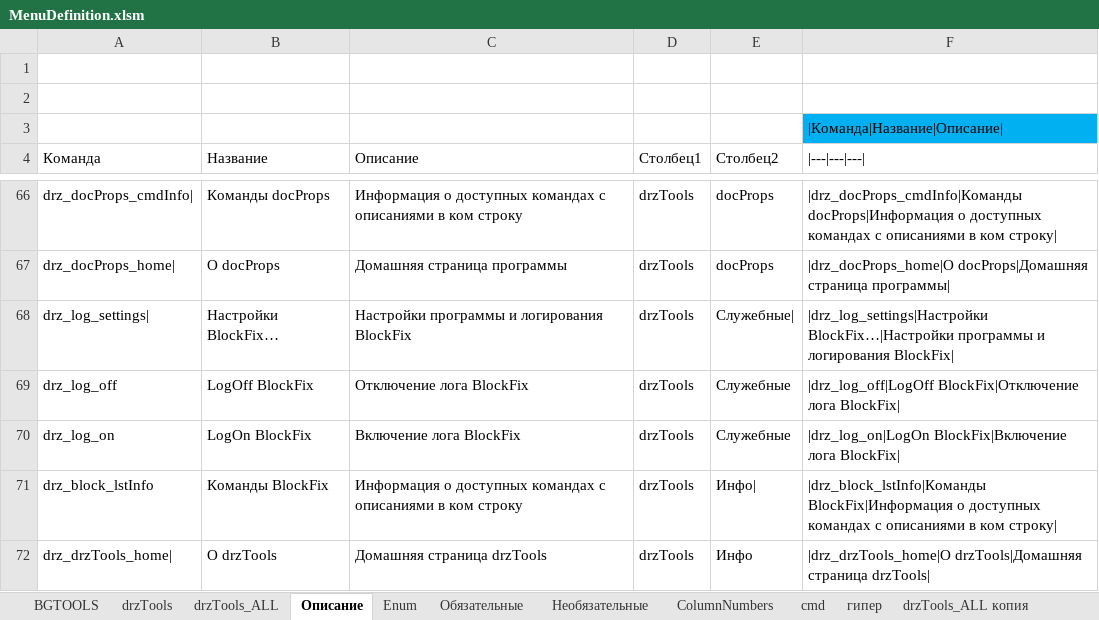
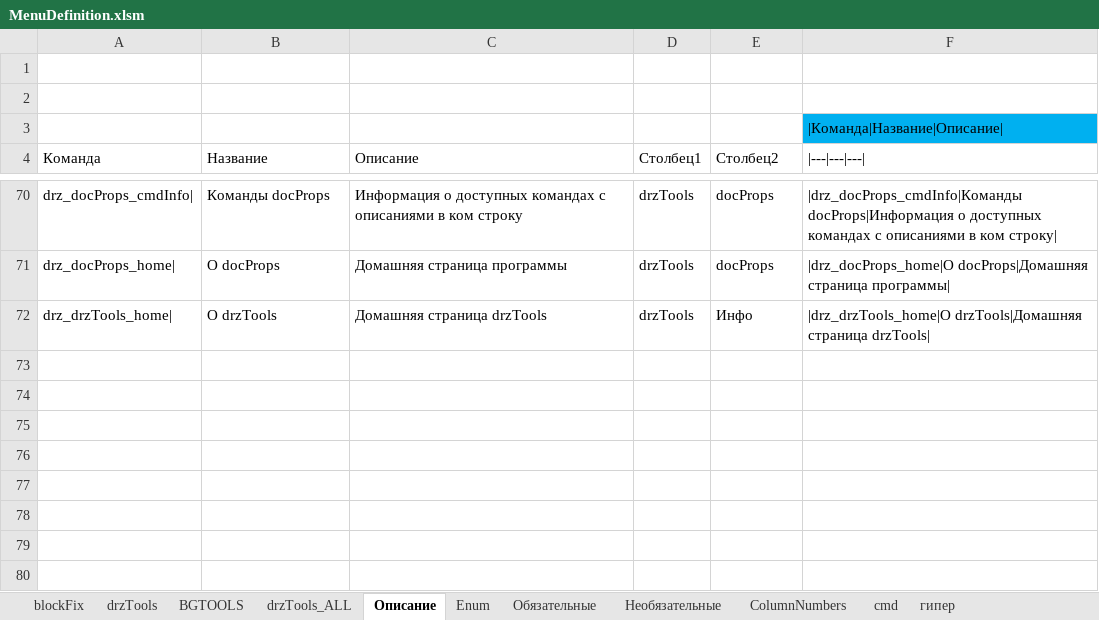
Before and after one commit to doctorRaz/drzTools, an Excel workbook: Menu/MenuDefinition.xlsm, sheet Описание, drawn as a sheet; only a part is shown, gaps mark what is left out; values as stored, in another font and other column widths than the file's, no borders; table styles not drawn; removed rows and columns are numbered as before the commit, all else as after; the diff covers the shown part only; the diff names each change by its address in the sheet, - before the commit and + after, or states it on an @@ line.

Commit message:
вынес blockFix в отдельную меню и ленту
косяк с панельками, одноименные собираются под одно имя

```diff
--- a/Menu/MenuDefinition.xlsm (sheet Описание)
+++ b/Menu/MenuDefinition.xlsm (sheet Описание)
+sheet tab: blockFix
@@ sheet tab order changed: blockFix | drzTools | BGTOOLS | drzTools_ALL | Описание | Enum | Обязательные | Необязательные | ColumnNumbers | cmd | гипер @@
-row 68: drz_log_settings| | Настройки BlockFix… | Настройки программы и логирования BlockFix | drzTools | Служебные| | |drz_log_settings|Настройки BlockFix…|Настройки программы и логирования BlockFix
-row 69: drz_log_off | LogOff BlockFix | Отключение лога BlockFix | drzTools | Служебные | |drz_log_off|LogOff BlockFix|Отключение лога BlockFix
-row 70: drz_log_on | LogOn BlockFix | Включение лога BlockFix | drzTools | Служебные | |drz_log_on|LogOn BlockFix|Включение лога BlockFix
-row 71: drz_block_lstInfo | Команды BlockFix | Информация о доступных командах с описаниями в ком строку | drzTools | Инфо| | |drz_block_lstInfo|Команды BlockFix|Информация о доступных командах с описаниями в ком строку
```
Also changed, not shown: 4 added rows and 45 edited cells elsewhere in this sheet, sheet drzTools_ALL, sheet drzTools, sheet BGTOOLS, formulas that keep their value, hidden cells, 2 other files.
